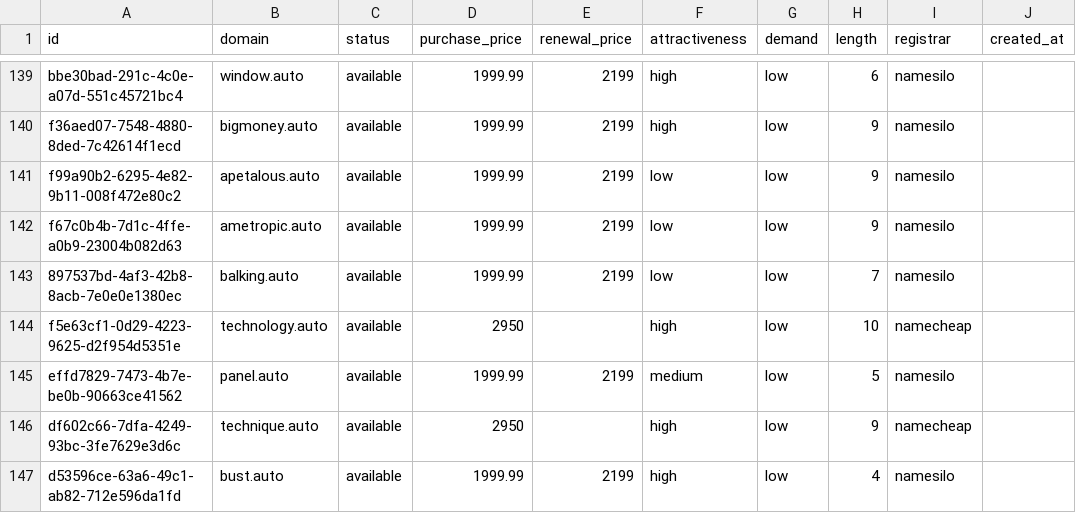
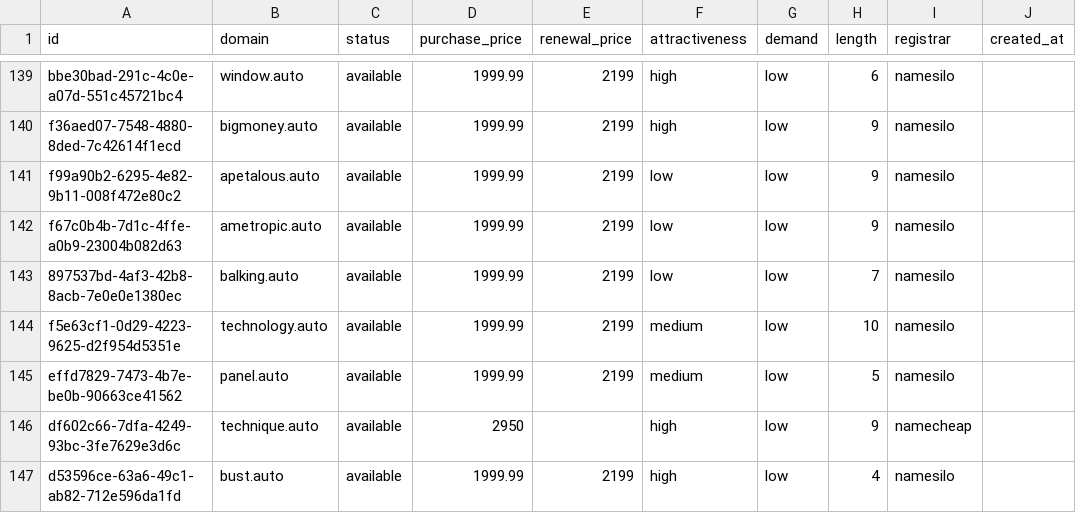
Before and after one commit to UniqueDomains/auto-oneword-domains, a CSV file: auto.csv, drawn as a sheet; only a part is shown, gaps mark what is left out; the diff names each change by its address in the sheet, - before the commit and + after, or states it on an @@ line.

Commit message:
Domains update

```diff
--- a/auto.csv
+++ b/auto.csv
-D144 (purchase_price): 2950
+D144 (purchase_price): 1999.99
-E144 (renewal_price): (empty)
+E144 (renewal_price): 2199
-F144 (attractiveness): high
+F144 (attractiveness): medium
-I144 (registrar): namecheap
+I144 (registrar): namesilo
```
Also changed, not shown: 4 other files.
